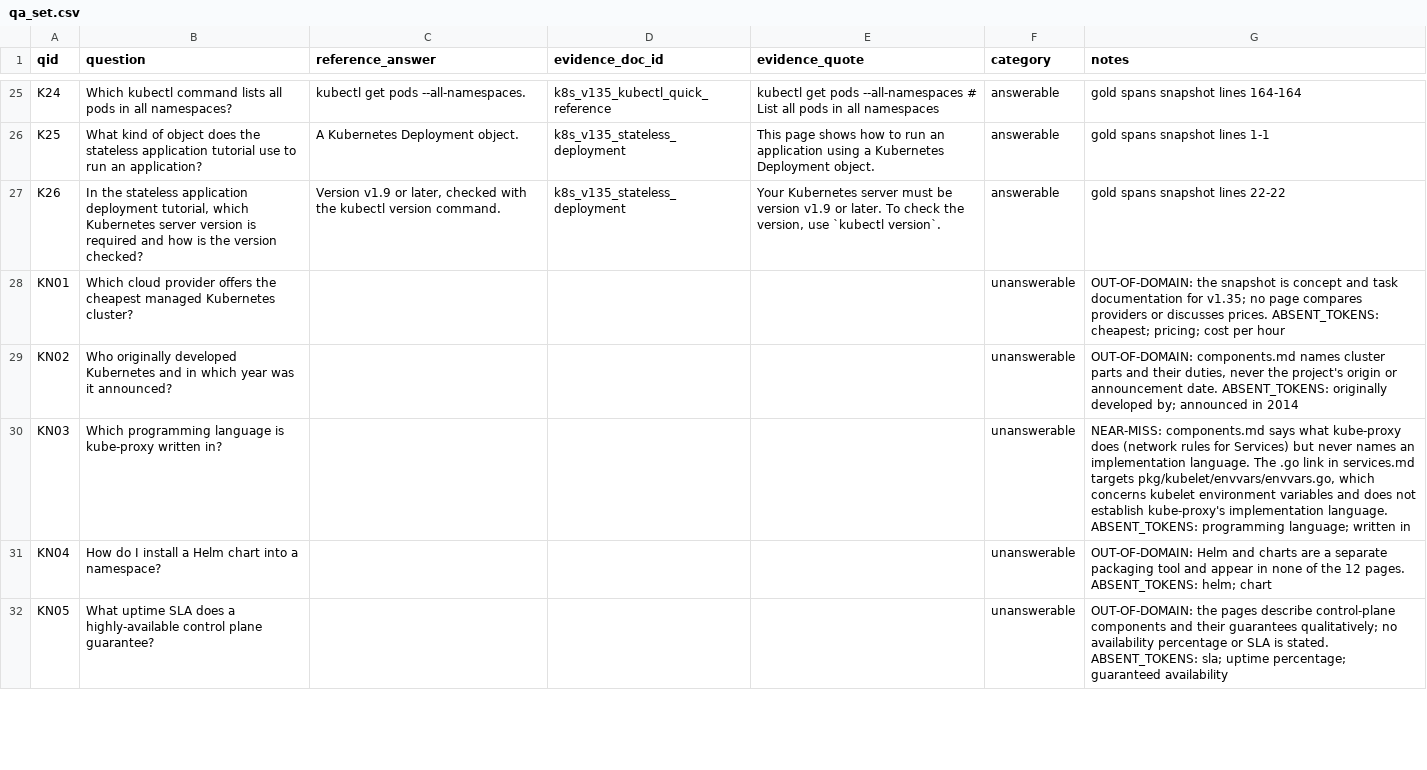
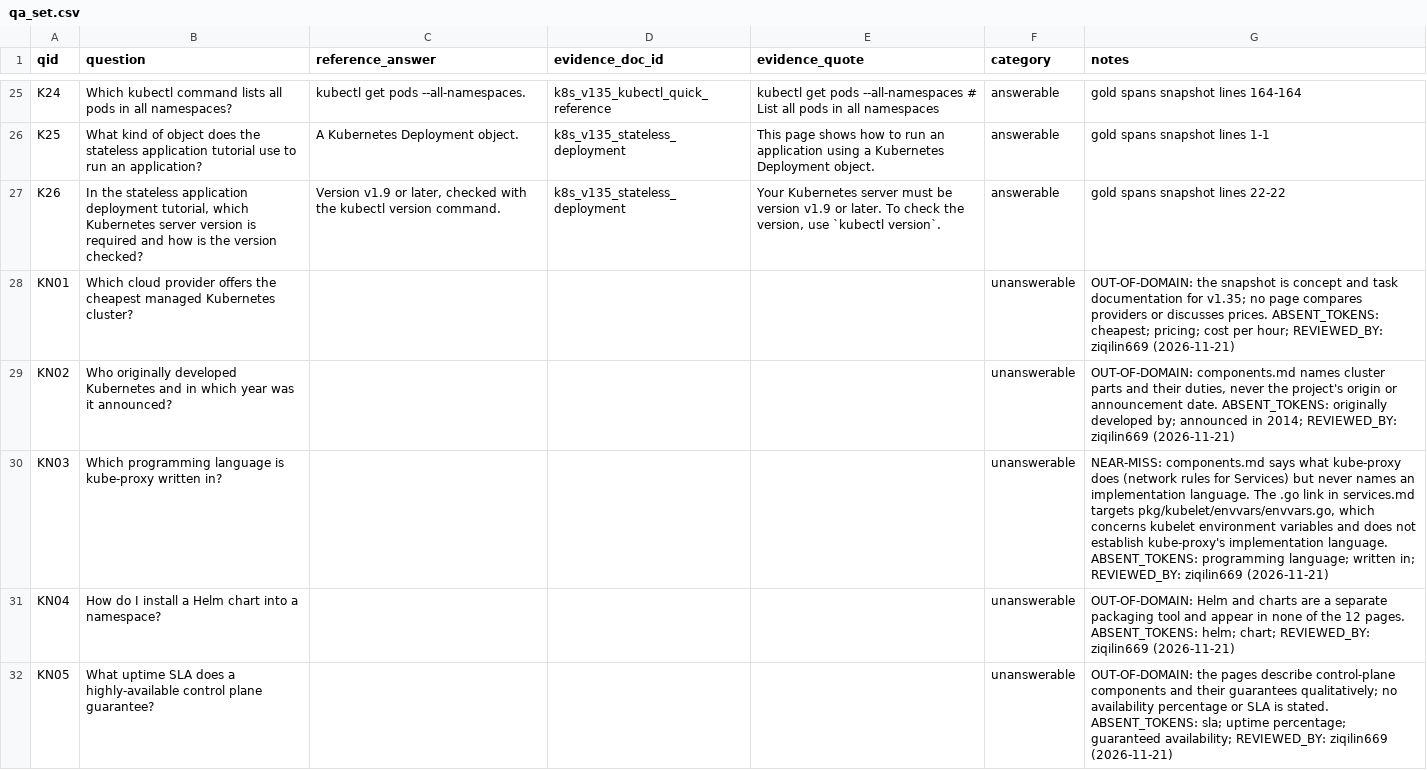
Before and after one commit to 537Lab/cs5481-rag-project, a CSV file: eval/qa_set.csv, drawn as a sheet; only a part is shown, gaps mark what is left out; the diff covers the shown part only.

Commit message:
Add files via upload

```diff
--- a/eval/qa_set.csv
+++ b/eval/qa_set.csv
@@ -29,6 +29,6 @@
 "K26","In the stateless application deployment tutorial, which Kubernetes server version is required and how is the version checked?","Version v1.9 or later, checked with the kubectl version command.","k8s_v135_stateless_deployment","Your Kubernetes server must be version v1.9 or later. To check the version, use `kubectl version`.","answerable","gold spans snapshot lines 22-22"
-"KN01","Which cloud provider offers the cheapest managed Kubernetes cluster?","","","","unanswerable","OUT-OF-DOMAIN: the snapshot is concept and task documentation for v1.35; no page compares providers or discusses prices. ABSENT_TOKENS: cheapest; pricing; cost per hour"
-"KN02","Who originally developed Kubernetes and in which year was it announced?","","","","unanswerable","OUT-OF-DOMAIN: components.md names cluster parts and their duties, never the project's origin or announcement date. ABSENT_TOKENS: originally developed by; announced in 2014"
-"KN03","Which programming language is kube-proxy written in?","","","","unanswerable","NEAR-MISS: components.md says what kube-proxy does (network rules for Services) but never names an implementation language. The .go link in services.md targets pkg/kubelet/envvars/envvars.go, which concerns kubelet environment variables and does not establish kube-proxy's implementation language. ABSENT_TOKENS: programming language; written in"
-"KN04","How do I install a Helm chart into a namespace?","","","","unanswerable","OUT-OF-DOMAIN: Helm and charts are a separate packaging tool and appear in none of the 12 pages. ABSENT_TOKENS: helm; chart"
-"KN05","What uptime SLA does a highly-available control plane guarantee?","","","","unanswerable","OUT-OF-DOMAIN: the pages describe control-plane components and their guarantees qualitatively; no availability percentage or SLA is stated. ABSENT_TOKENS: sla; uptime percentage; guaranteed availability"
+"KN01","Which cloud provider offers the cheapest managed Kubernetes cluster?","","","","unanswerable","OUT-OF-DOMAIN: the snapshot is concept and task documentation for v1.35; no page compares providers or discusses prices. ABSENT_TOKENS: cheapest; pricing; cost per hour; REVIEWED_BY: ziqilin669 (2026-11-21)"
+"KN02","Who originally developed Kubernetes and in which year was it announced?","","","","unanswerable","OUT-OF-DOMAIN: components.md names cluster parts and their duties, never the project's origin or announcement date. ABSENT_TOKENS: originally developed by; announced in 2014; REVIEWED_BY: ziqilin669 (2026-11-21)"
+"KN03","Which programming language is kube-proxy written in?","","","","unanswerable","NEAR-MISS: components.md says what kube-proxy does (network rules for Services) but never names an implementation language. The .go link in services.md targets pkg/kubelet/envvars/envvars.go, which concerns kubelet environment variables and does not establish kube-proxy's implementation language. ABSENT_TOKENS: programming language; written in; REVIEWED_BY: ziqilin669 (2026-11-21)"
+"KN04","How do I install a Helm chart into a namespace?","","","","unanswerable","OUT-OF-DOMAIN: Helm and charts are a separate packaging tool and appear in none of the 12 pages. ABSENT_TOKENS: helm; chart; REVIEWED_BY: ziqilin669 (2026-11-21)"
+"KN05","What uptime SLA does a highly-available control plane guarantee?","","","","unanswerable","OUT-OF-DOMAIN: the pages describe control-plane components and their guarantees qualitatively; no availability percentage or SLA is stated. ABSENT_TOKENS: sla; uptime percentage; guaranteed availability; REVIEWED_BY: ziqilin669 (2026-11-21)"
```
Also changed, not shown: 5 edited cells elsewhere in this file.
